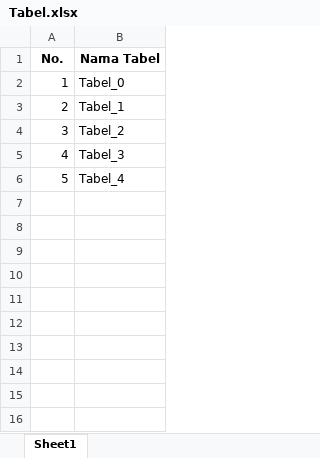
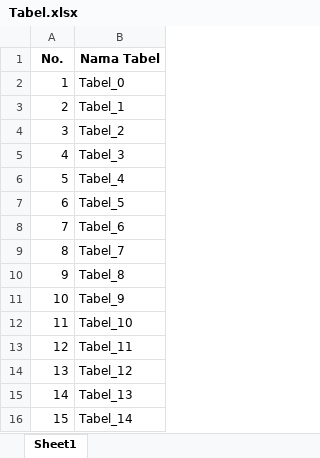
Before and after one commit to Soviena/Table-Search-Generator, an Excel workbook: Tabel.xlsx, sheet Sheet1, drawn as a sheet; values as stored, in another font and other column widths than the file's, no borders; the diff names each change by its address in the sheet, - before the commit and + after, or states it on an @@ line.

```diff
--- a/Tabel.xlsx (sheet Sheet1)
+++ b/Tabel.xlsx (sheet Sheet1)
+row 7: 6 | Tabel_5
+row 8: 7 | Tabel_6
+row 9: 8 | Tabel_7
+row 10: 9 | Tabel_8
+row 11: 10 | Tabel_9
+row 12: 11 | Tabel_10
+row 13: 12 | Tabel_11
+row 14: 13 | Tabel_12
+row 15: 14 | Tabel_13
+row 16: 15 | Tabel_14
```
Also changed, not shown: Relasi.xlsx, 6 other files.
